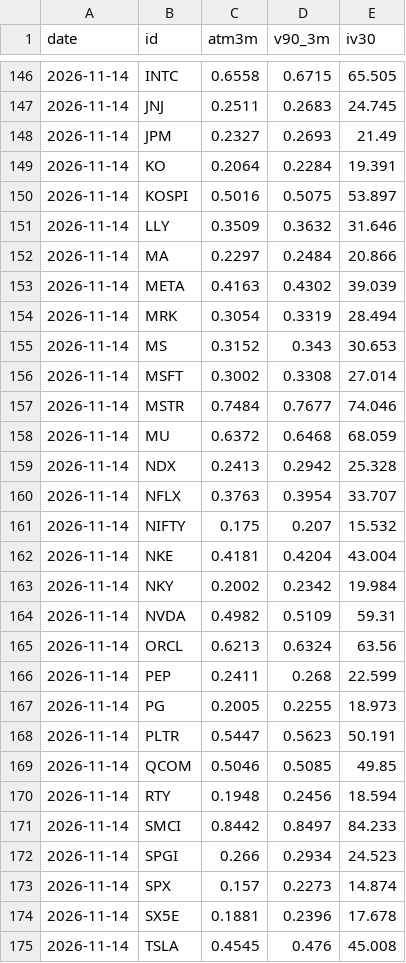
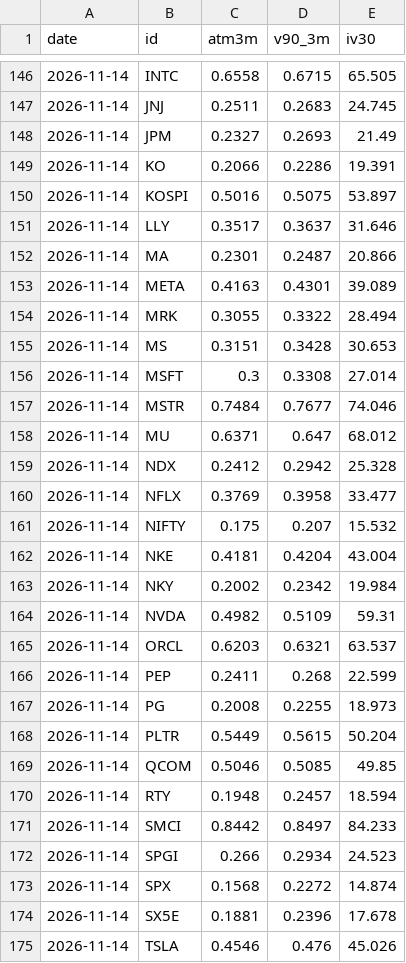
Before and after one commit to CL272/strategist-dashboard, a CSV file: archive/structured_iv.csv, drawn as a sheet; only a part is shown, gaps mark what is left out; the diff covers the shown part only.

```diff
--- a/archive/structured_iv.csv
+++ b/archive/structured_iv.csv
@@ -148,14 +148,14 @@ date,id,atm3m,v90_3m,iv30
 2026-11-14,JPM,0.2327,0.2693,21.49
-2026-11-14,KO,0.2064,0.2284,19.391
+2026-11-14,KO,0.2066,0.2286,19.391
 2026-11-14,KOSPI,0.5016,0.5075,53.897
-2026-11-14,LLY,0.3509,0.3632,31.646
-2026-11-14,MA,0.2297,0.2484,20.866
-2026-11-14,META,0.4163,0.4302,39.039
-2026-11-14,MRK,0.3054,0.3319,28.494
-2026-11-14,MS,0.3152,0.343,30.653
-2026-11-14,MSFT,0.3002,0.3308,27.014
+2026-11-14,LLY,0.3517,0.3637,31.646
+2026-11-14,MA,0.2301,0.2487,20.866
+2026-11-14,META,0.4163,0.4301,39.089
+2026-11-14,MRK,0.3055,0.3322,28.494
+2026-11-14,MS,0.3151,0.3428,30.653
+2026-11-14,MSFT,0.3,0.3308,27.014
 2026-11-14,MSTR,0.7484,0.7677,74.046
-2026-11-14,MU,0.6372,0.6468,68.059
-2026-11-14,NDX,0.2413,0.2942,25.328
-2026-11-14,NFLX,0.3763,0.3954,33.707
+2026-11-14,MU,0.6371,0.647,68.012
+2026-11-14,NDX,0.2412,0.2942,25.328
+2026-11-14,NFLX,0.3769,0.3958,33.477
 2026-11-14,NIFTY,0.175,0.207,15.532
@@ -164,12 +164,12 @@ date,id,atm3m,v90_3m,iv30
 2026-11-14,NVDA,0.4982,0.5109,59.31
-2026-11-14,ORCL,0.6213,0.6324,63.56
+2026-11-14,ORCL,0.6203,0.6321,63.537
 2026-11-14,PEP,0.2411,0.268,22.599
-2026-11-14,PG,0.2005,0.2255,18.973
-2026-11-14,PLTR,0.5447,0.5623,50.191
+2026-11-14,PG,0.2008,0.2255,18.973
+2026-11-14,PLTR,0.5449,0.5615,50.204
 2026-11-14,QCOM,0.5046,0.5085,49.85
-2026-11-14,RTY,0.1948,0.2456,18.594
+2026-11-14,RTY,0.1948,0.2457,18.594
 2026-11-14,SMCI,0.8442,0.8497,84.233
 2026-11-14,SPGI,0.266,0.2934,24.523
-2026-11-14,SPX,0.157,0.2273,14.874
+2026-11-14,SPX,0.1568,0.2272,14.874
 2026-11-14,SX5E,0.1881,0.2396,17.678
-2026-11-14,TSLA,0.4545,0.476,45.008
+2026-11-14,TSLA,0.4546,0.476,45.026
```
Also changed, not shown: 42 edited cells elsewhere in this file, archive/ai_openrouter_daily.csv, archive/structured_pc.csv.
